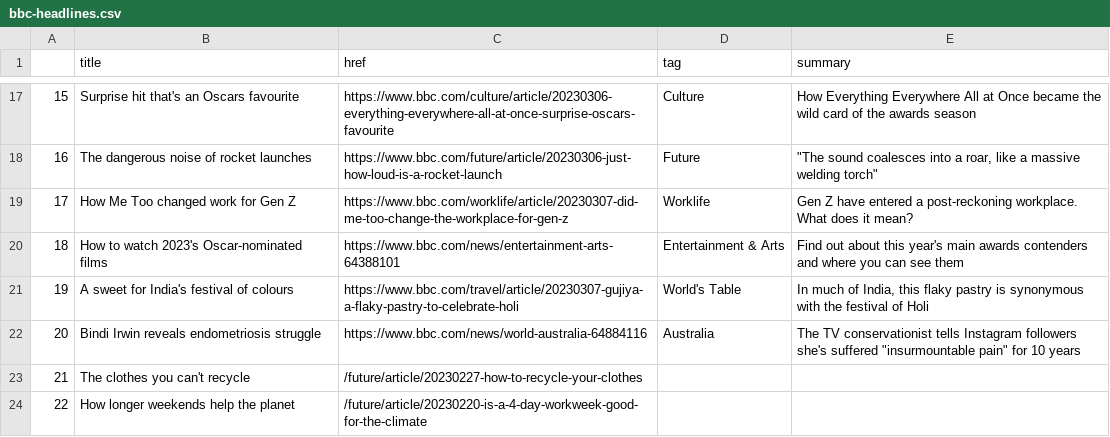
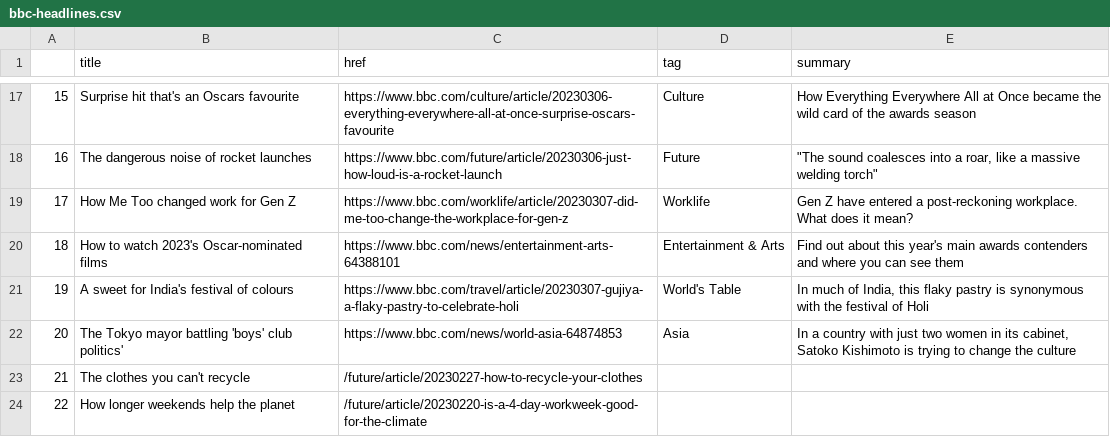
Before and after one commit to jjomalley/Auto-Scraper, a CSV file: bbc-headlines.csv, drawn as a sheet; only a part is shown, gaps mark what is left out.

```diff
--- a/bbc-headlines.csv
+++ b/bbc-headlines.csv
@@ -21,3 +21,3 @@
 19,A sweet for India's festival of colours,https://www.bbc.com/travel/article/20230307-gujiya-a-flaky-pastry-to-celebrate-holi,World's Table,"In much of India, this flaky pastry is synonymous with the festival of Holi"
-20,Bindi Irwin reveals endometriosis struggle,https://www.bbc.com/news/world-australia-64884116,Australia,"The TV conservationist tells Instagram followers she's suffered ""insurmountable pain"" for 10 years"
+20,The Tokyo mayor battling 'boys' club politics',https://www.bbc.com/news/world-asia-64874853,Asia,"In a country with just two women in its cabinet, Satoko Kishimoto is trying to change the culture"
 21,The clothes you can't recycle,/future/article/20230227-how-to-recycle-your-clothes,,
```
